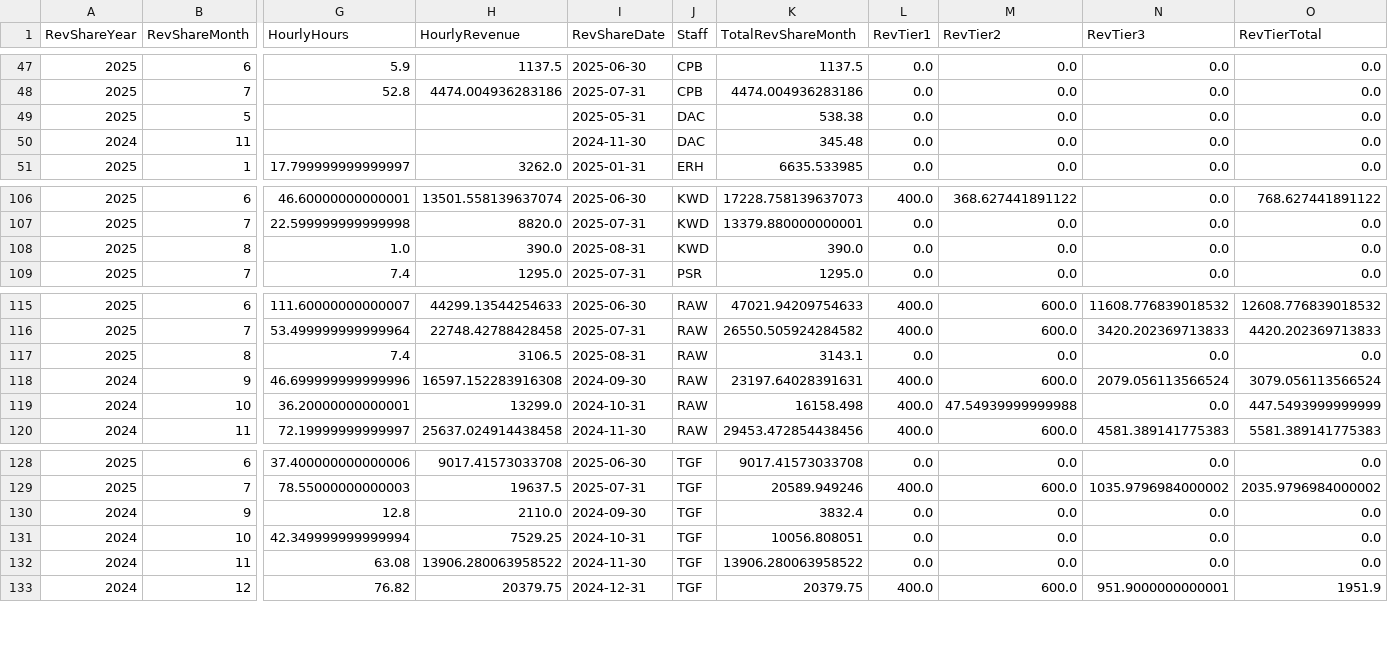
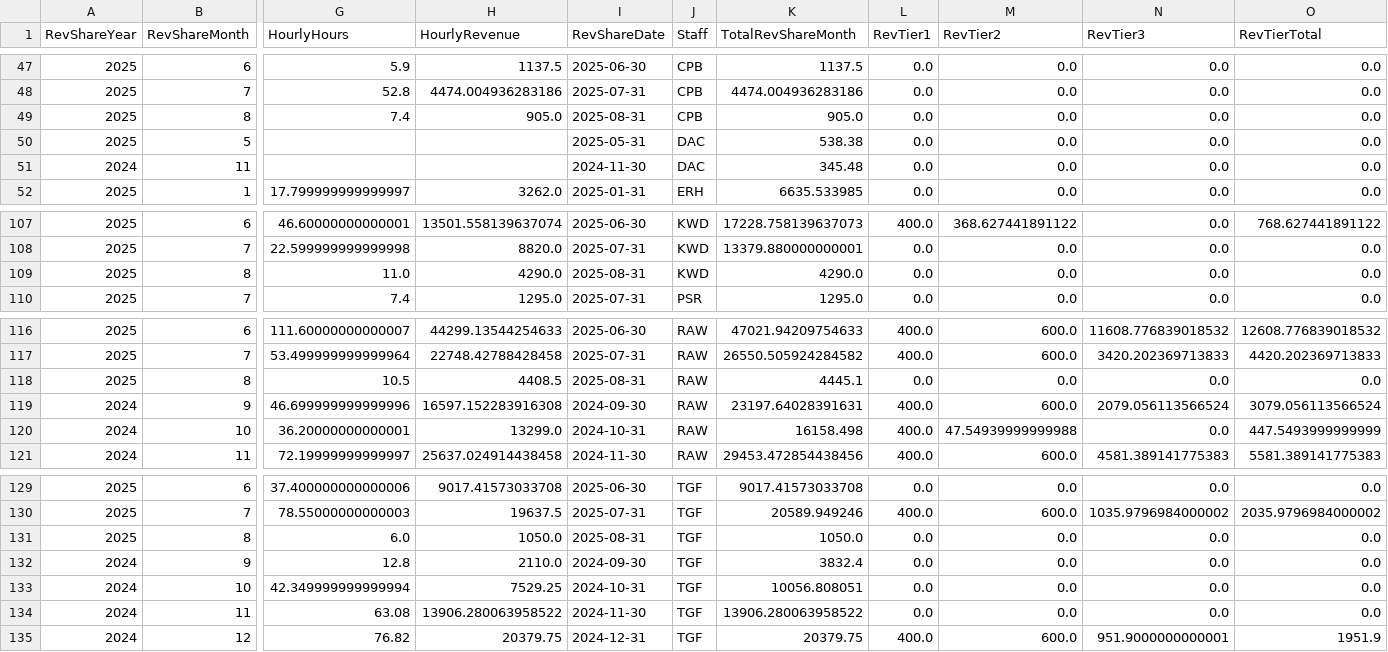
Before and after one commit to dhernandez-coding/gdp-dashboard, a CSV file: data/RevShareNewLogic.csv, drawn as a sheet; only a part is shown, gaps mark what is left out; addresses are those after the commit; rows hold the shown columns only; the diff names each change by its address in the sheet, - before the commit and + after, or states it on an @@ line.

```diff
--- a/data/RevShareNewLogic.csv
+++ b/data/RevShareNewLogic.csv
+row 49: 2025 | 8 | 7.4 | 905.0 | 2025-08-31 | CPB | 905.0 | 0.0 | 0.0 | 0.0 | 0.0
-G109 (HourlyHours): 1.0
+G109 (HourlyHours): 11.0
-H109 (HourlyRevenue): 390.0
+H109 (HourlyRevenue): 4290.0
-K109 (TotalRevShareMonth): 390.0
+K109 (TotalRevShareMonth): 4290.0
-G118 (HourlyHours): 7.4
+G118 (HourlyHours): 10.5
-H118 (HourlyRevenue): 3106.5
+H118 (HourlyRevenue): 4408.5
-K118 (TotalRevShareMonth): 3143.1
+K118 (TotalRevShareMonth): 4445.1
+row 131: 2025 | 8 | 6.0 | 1050.0 | 2025-08-31 | TGF | 1050.0 | 0.0 | 0.0 | 0.0 | 0.0
```
Also changed, not shown: data/vwTimeEntriesType1.csv, data/vwTimeEntriesType2.csv, 2 other files.
